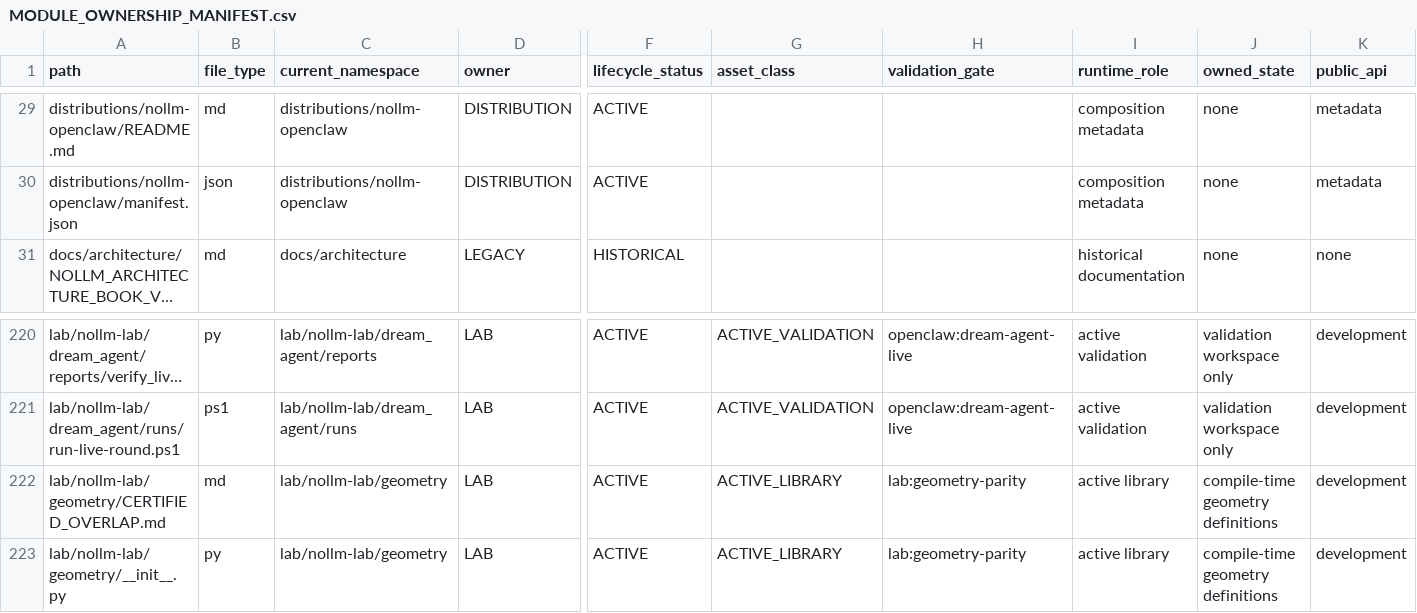
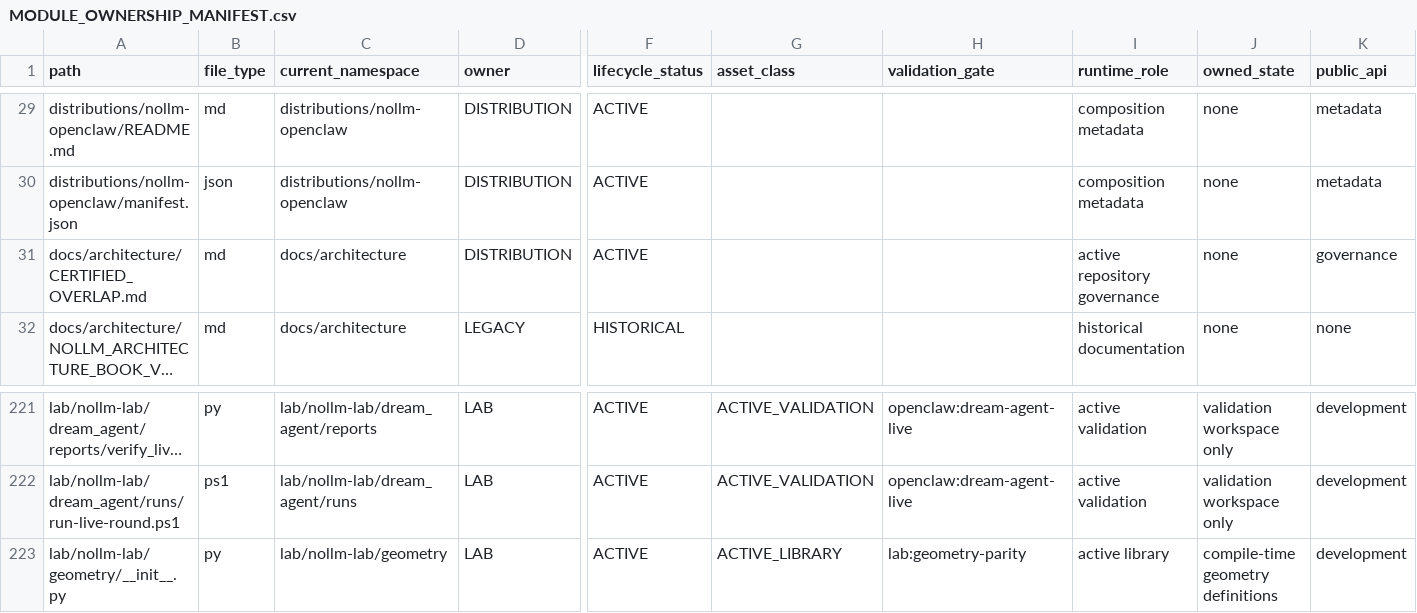
Before and after one commit to awdawmip/Nollm, a CSV file: docs/architecture/module-ownership/MODULE_OWNERSHIP_MANIFEST.csv, drawn as a sheet; only a part is shown, gaps mark what is left out; long unchanged cells end in …; removed rows and columns are numbered as before the commit, all else as after; rows hold the shown columns only; the diff names each change by its address in the sheet, - before the commit and + after, or states it on an @@ line.

```diff
--- a/docs/architecture/module-ownership/MODULE_OWNERSHIP_MANIFEST.csv
+++ b/docs/architecture/module-ownership/MODULE_OWNERSHIP_MANIFEST.csv
+row 31: docs/architecture/CERTIFIED_OVERLAP.md | md | docs/architecture | DISTRIBUTION | ACTIVE |  |  | active repository governance | none | governance
-row 222: lab/nollm-lab/geometry/CERTIFIED_OVERLAP.md | md | lab/nollm-lab/geometry | LAB | ACTIVE | ACTIVE_LIBRARY | lab:geometry-parity | active library | compile-time geometry definitions | development
```
Also changed, not shown: 4 other files.
